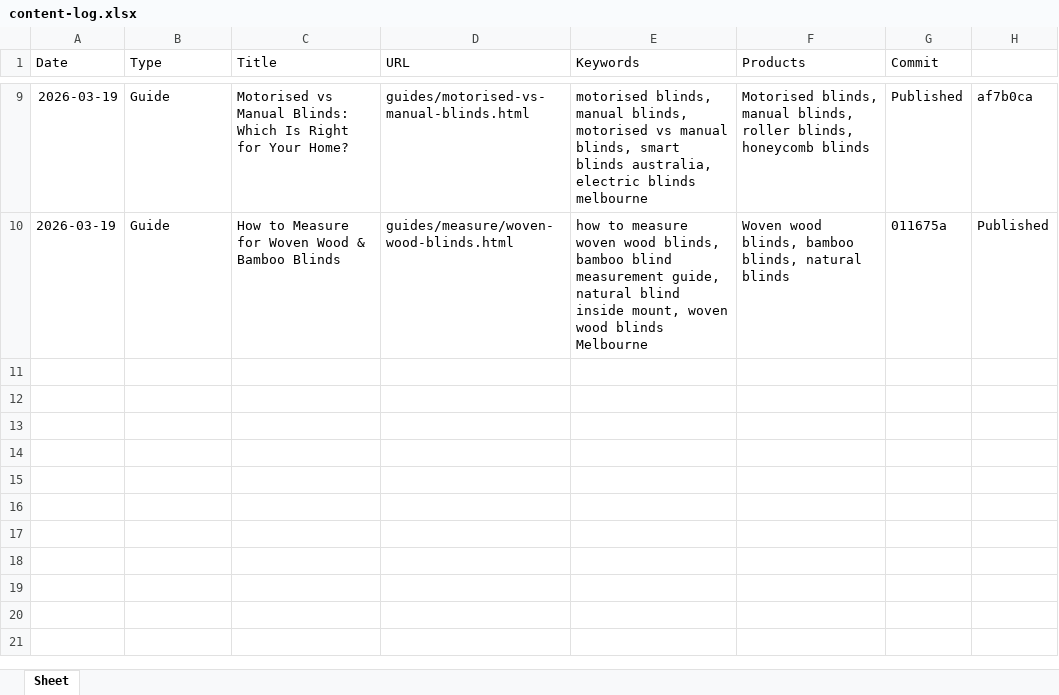
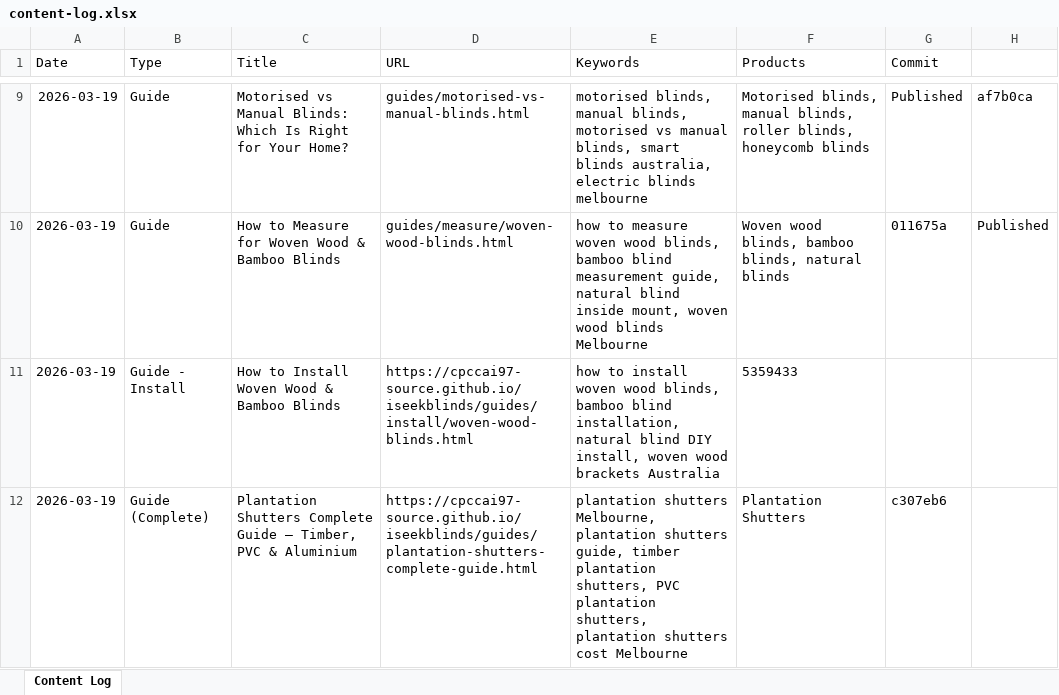
Before and after one commit to cpccai97-source/iseekblinds, an Excel workbook: content-log.xlsx, sheet Content Log, drawn as a sheet; only a part is shown, gaps mark what is left out; values as stored, in another font and other column widths than the file's, no borders; the diff names each change by its address in the sheet, - before the commit and + after, or states it on an @@ line.

```diff
--- a/content-log.xlsx (sheet Content Log)
+++ b/content-log.xlsx (sheet Content Log)
-sheet tab: Sheet
+sheet tab: Content Log
+row 11: 2026-03-19 | Guide - Install | How to Install Woven Wood & Bamboo Blinds | https://cpccai97-source.github.io/iseekblinds/guides/install/woven-wood-blinds.html | how to install woven wood blinds, bamboo blind installation, natural blind DIY install, woven wood brackets Australia | 5359433
+row 12: 2026-03-19 | Guide (Complete) | Plantation Shutters Complete Guide — Timber, PVC & Aluminium | https://cpccai97-source.github.io/iseekblinds/guides/plantation-shutters-complete-guide.html | plantation shutters Melbourne, plantation shutters guide, timber plantation shutters, PVC plantation shutters, plantation shutters cost Melbourne | Plantation Shutters | c307eb6
```
Also changed, not shown: 3 other files.
